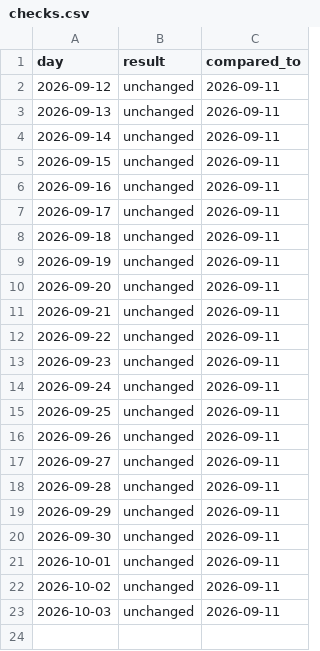
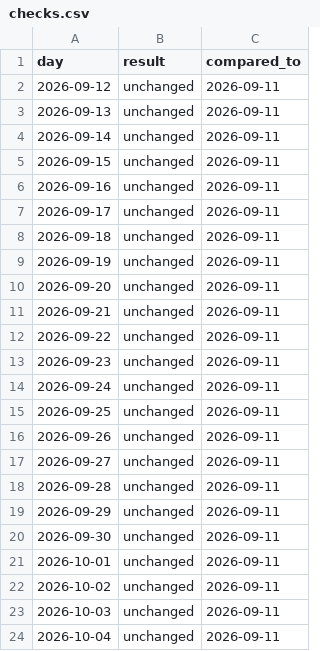
Before and after one commit to eugeejo-ui/consumption-insights, a CSV file: data/checks.csv, drawn as a sheet; the diff names each change by its address in the sheet, - before the commit and + after, or states it on an @@ line.

```diff
--- a/data/checks.csv
+++ b/data/checks.csv
+row 24: 2026-10-04 | unchanged | 2026-09-11
```
